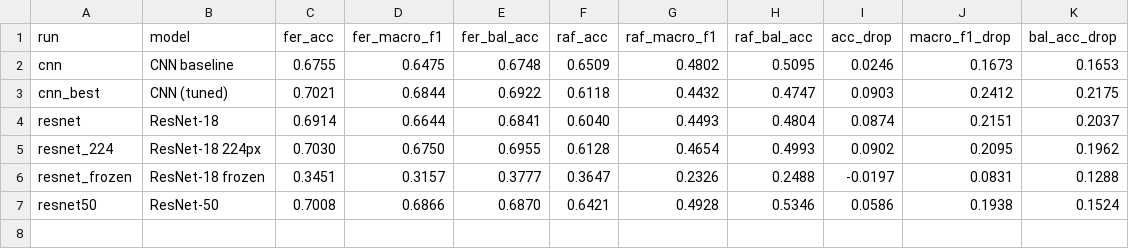
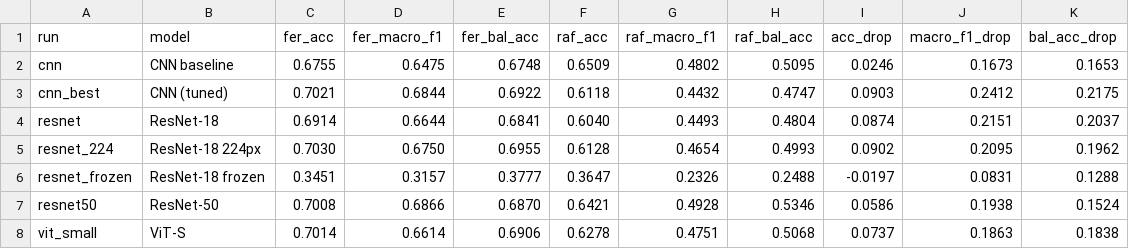
Before and after one commit to Neeraj-NP/P31-facial-expression-recognition, a CSV file: results/cross_dataset/cross_dataset.csv, drawn as a sheet.

```diff
--- a/results/cross_dataset/cross_dataset.csv
+++ b/results/cross_dataset/cross_dataset.csv
@@ -7 +7,2 @@ resnet_frozen,ResNet-18 frozen,0.3451,0.3157,0.3777,0.3647,0.2326,0.2488,-0.0197
 resnet50,ResNet-50,0.7008,0.6866,0.6870,0.6421,0.4928,0.5346,0.0586,0.1938,0.1524
+vit_small,ViT-S,0.7014,0.6614,0.6906,0.6278,0.4751,0.5068,0.0737,0.1863,0.1838
```
Also changed, not shown: results/cross_dataset/per_class.csv, 4 other files.
